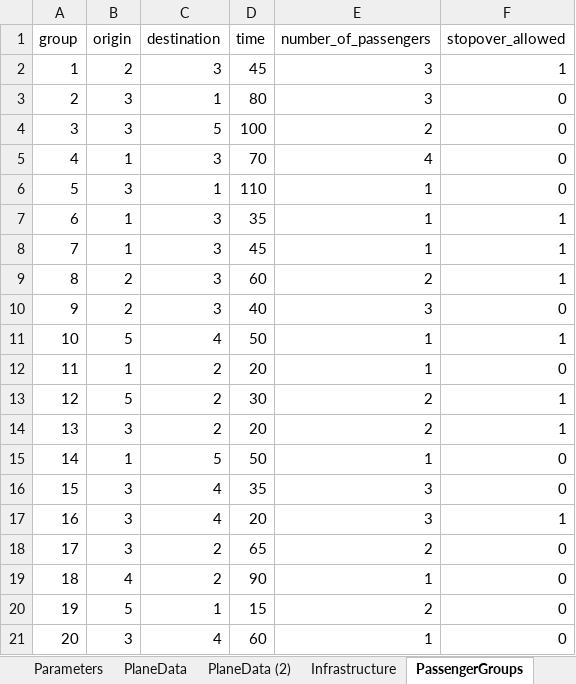
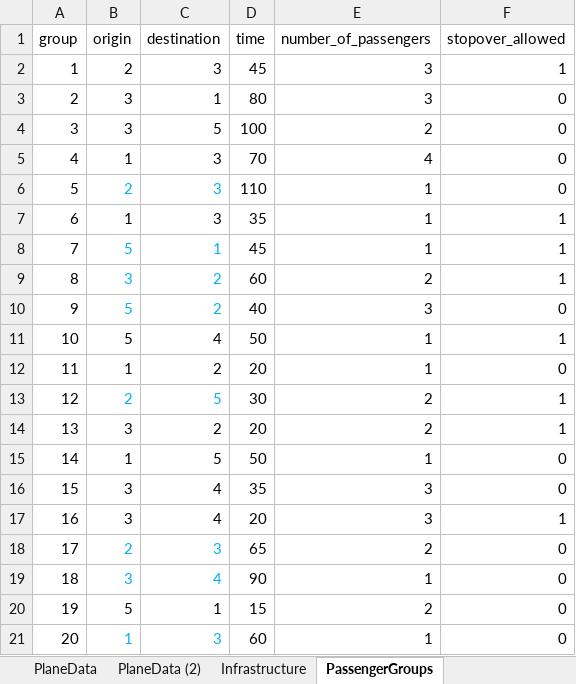
Before and after one commit to JonasHansenDTU/Master-Thesis-eVTOL, an Excel workbook: HanSong_Model/inputData.xlsx, sheet PassengerGroups, drawn as a sheet; values as stored, in another font and other column widths than the file's, no borders; the diff names each change by its address in the sheet, - before the commit and + after, or states it on an @@ line.

```diff
--- a/HanSong_Model/inputData.xlsx (sheet PassengerGroups)
+++ b/HanSong_Model/inputData.xlsx (sheet PassengerGroups)
-sheet tab: Parameters
-B6 (origin): 3
+B6 (origin): 2
-B6:C6 text colour: black
+B6:C6 text colour: #00B0F0
-C6 (destination): 1
+C6 (destination): 3
-B8 (origin): 1
+B8 (origin): 5
-B8:C10 text colour: black
+B8:C10 text colour: #00B0F0
-C8 (destination): 3
+C8 (destination): 1
-B9 (origin): 2
+B9 (origin): 3
-C9:C10 (destination): 3
+C9:C10 (destination): 2
-B10 (origin): 2
+B10 (origin): 5
-B13 (origin): 5
+B13 (origin): 2
-B13:C13 text colour: black
+B13:C13 text colour: #00B0F0
-C13 (destination): 2
+C13 (destination): 5
-B18 (origin): 3
+B18 (origin): 2
-B18:C19 text colour: black
+B18:C19 text colour: #00B0F0
-C18 (destination): 2
+C18 (destination): 3
-B19 (origin): 4
+B19 (origin): 3
-C19 (destination): 2
+C19 (destination): 4
-B21 (origin): 3
+B21 (origin): 1
-B21:C21 text colour: black
+B21:C21 text colour: #00B0F0
-C21 (destination): 4
+C21 (destination): 3
```
Also changed, not shown: sheet Infrastructure (3), sheet Infrastructure, sheet PlaneData (2), 4 other files.
